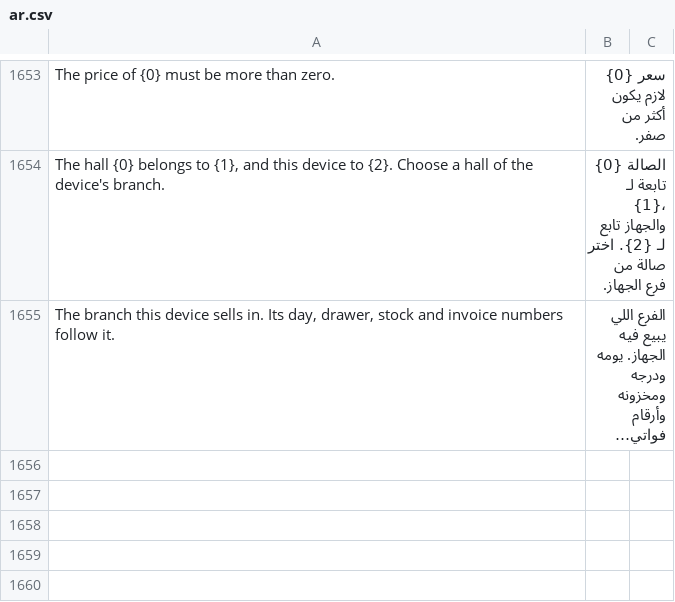
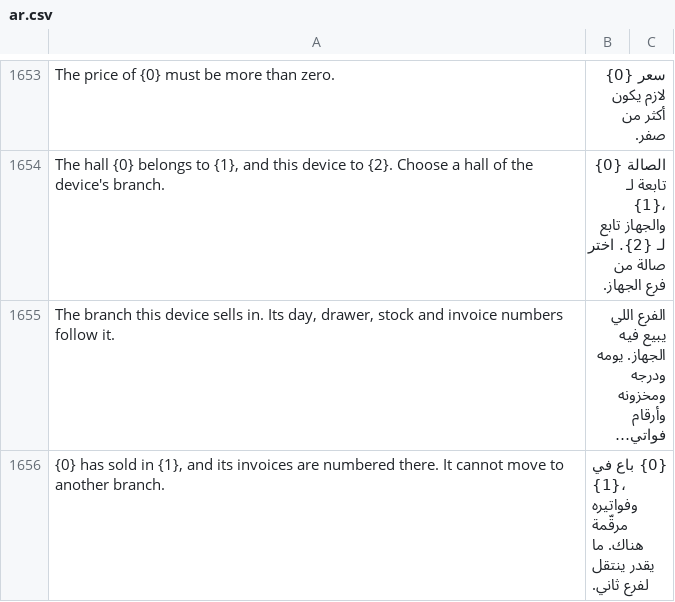
Before and after one commit to hh2000h4000/ruzmh_restaurant_pos, a CSV file: restaurant_pos/translations/ar.csv, drawn as a sheet; only a part is shown, gaps mark what is left out; long unchanged cells end in …; the diff names each change by its address in the sheet, - before the commit and + after, or states it on an @@ line.

```diff
--- a/restaurant_pos/translations/ar.csv
+++ b/restaurant_pos/translations/ar.csv
+row 1656: {0} has sold in {1}, and its invoices are numbered there. It cannot move to another branch. | {0} باع في {1}، وفواتيره مرقّمة هناك. ما يقدر ينتقل لفرع ثاني.
```
Also changed, not shown: 3 other files.
